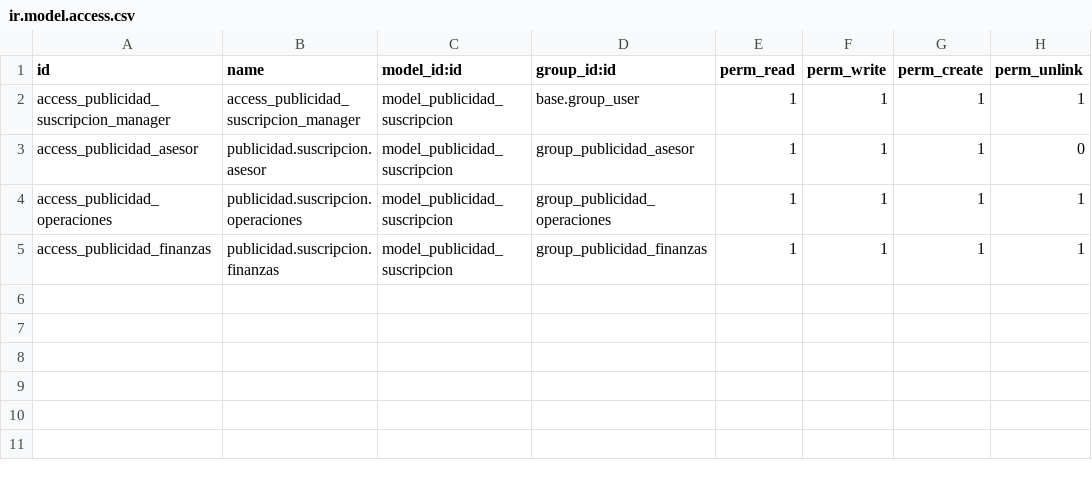
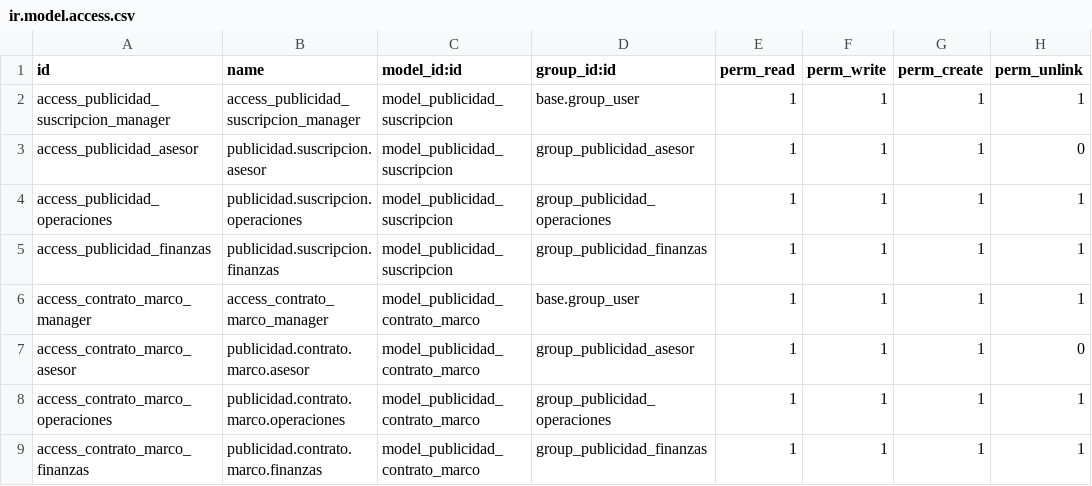
Before and after one commit to Martha-10/odoo-docker, a CSV file: addons/publicidad_emocion_visual/security/ir.model.access.csv, drawn as a sheet; the diff names each change by its address in the sheet, - before the commit and + after, or states it on an @@ line.

```diff
--- a/addons/publicidad_emocion_visual/security/ir.model.access.csv
+++ b/addons/publicidad_emocion_visual/security/ir.model.access.csv
+row 6: access_contrato_marco_manager | access_contrato_marco_manager | model_publicidad_contrato_marco | base.group_user | 1 | 1 | 1 | 1
+row 7: access_contrato_marco_asesor | publicidad.contrato.marco.asesor | model_publicidad_contrato_marco | group_publicidad_asesor | 1 | 1 | 1 | 0
+row 8: access_contrato_marco_operaciones | publicidad.contrato.marco.operaciones | model_publicidad_contrato_marco | group_publicidad_operaciones | 1 | 1 | 1 | 1
+row 9: access_contrato_marco_finanzas | publicidad.contrato.marco.finanzas | model_publicidad_contrato_marco | group_publicidad_finanzas | 1 | 1 | 1 | 1
```
Also changed, not shown: 4 other files.
